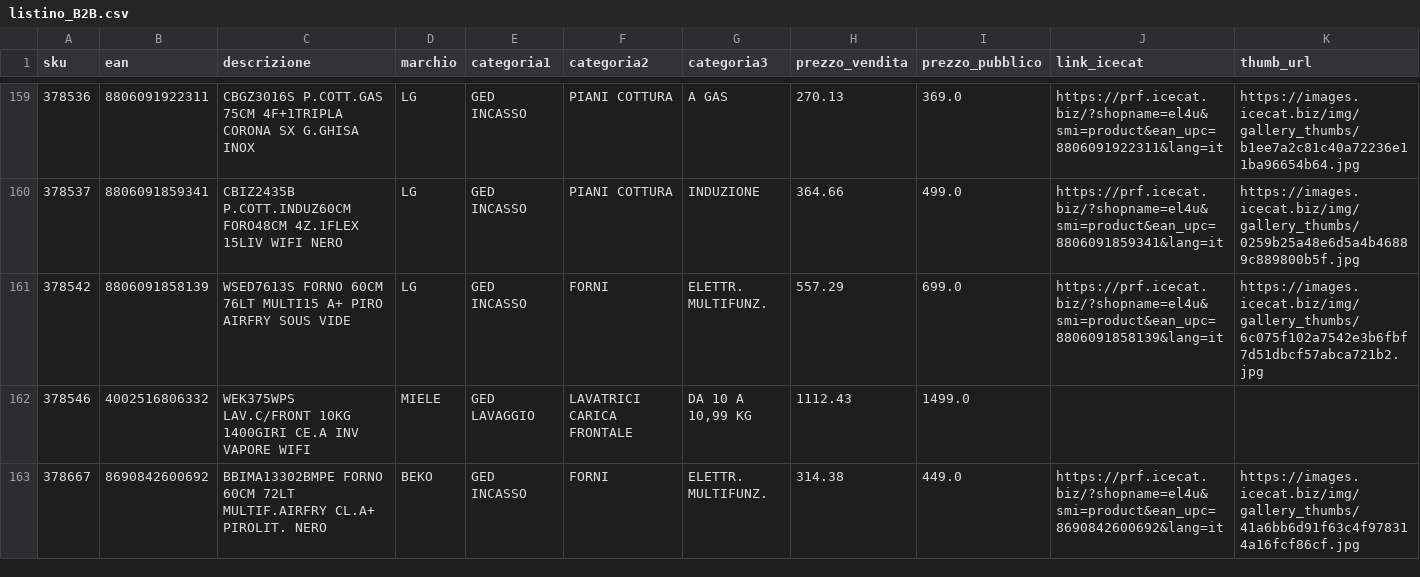
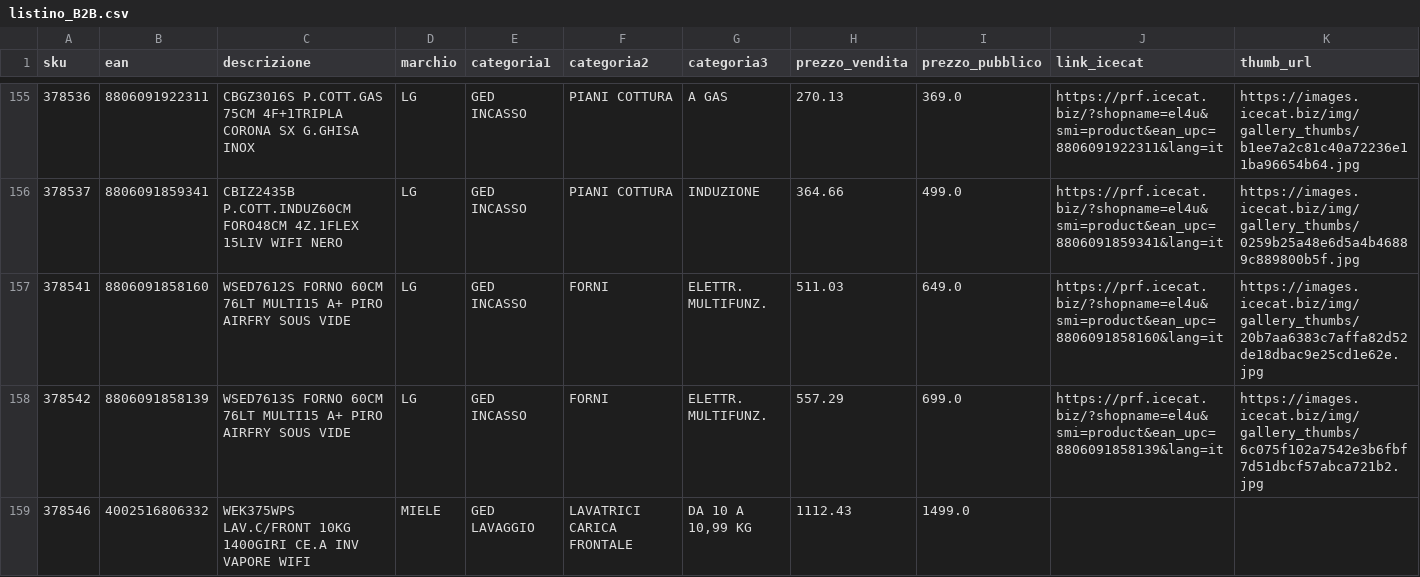
Before and after one commit to el4u-b2b/listino-b2b, a CSV file: listino_B2B.csv, drawn as a sheet; only a part is shown, gaps mark what is left out; the shorter side is filled out with more unchanged rows; rows hold the shown columns only; the diff covers the shown part only; the diff names each change by its address in the sheet, - before the commit and + after, or states it on an @@ line.

```diff
--- a/listino_B2B.csv
+++ b/listino_B2B.csv
+row 157: 378541 | 8806091858160 | WSED7612S FORNO 60CM 76LT MULTI15 A+ PIRO AIRFRY SOUS VIDE | LG | GED INCASSO | FORNI | ELETTR. MULTIFUNZ. | 511.03 | 649.0 | https://prf.icecat.biz/?shopname=el4u&smi=product&ean_upc=8806091858160&lang=it | https://images.icecat.biz/img/gallery_thumbs/20b7aa6383c7affa82d52de18dbac9e25cd1e62e.jpg
```
Also changed, not shown: 2 added rows, 7 removed rows and 3 edited cells elsewhere in this file, 1 other file.
